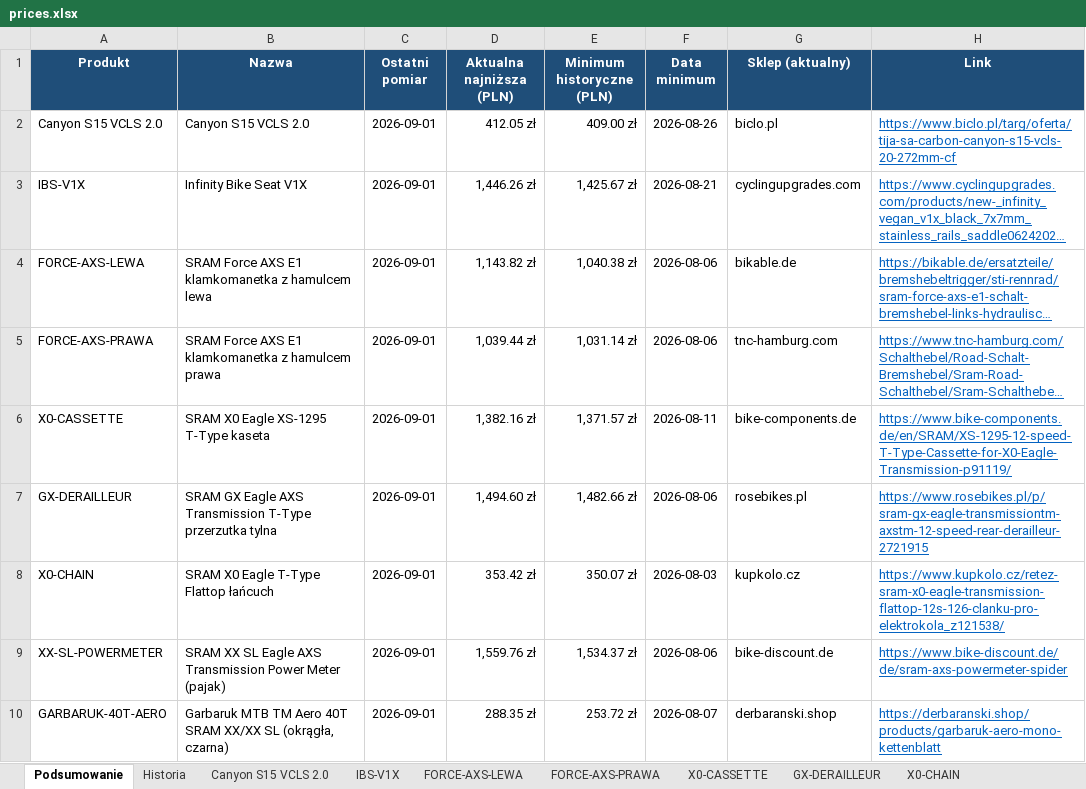
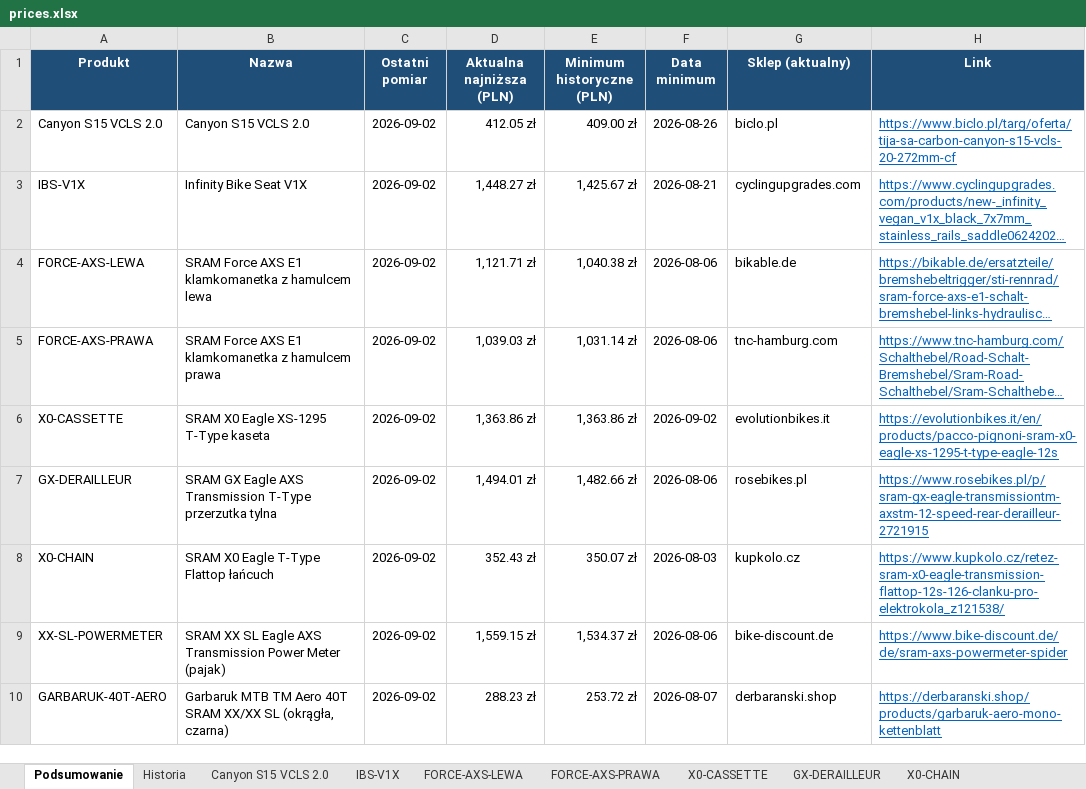
Before and after one commit to Wotjek/PriceChecker, an Excel workbook: output/prices.xlsx, sheet Podsumowanie, drawn as a sheet; long unchanged cells end in …; values as stored, in another font and other column widths than the file's, no borders; the diff names each change by its address in the sheet, - before the commit and + after, or states it on an @@ line.

```diff
--- a/output/prices.xlsx (sheet Podsumowanie)
+++ b/output/prices.xlsx (sheet Podsumowanie)
-C2:C10 (Ostatni pomiar): 2026-09-01
+C2:C10 (Ostatni pomiar): 2026-09-02
-D3 (Aktualna najniższa (PLN)): 1,446.26 zł
+D3 (Aktualna najniższa (PLN)): 1,448.27 zł
-D4 (Aktualna najniższa (PLN)): 1,143.82 zł
+D4 (Aktualna najniższa (PLN)): 1,121.71 zł
-D5 (Aktualna najniższa (PLN)): 1,039.44 zł
+D5 (Aktualna najniższa (PLN)): 1,039.03 zł
-D6 (Aktualna najniższa (PLN)): 1,382.16 zł
+D6 (Aktualna najniższa (PLN)): 1,363.86 zł
-E6 (Minimum historyczne (PLN)): 1,371.57 zł
+E6 (Minimum historyczne (PLN)): 1,363.86 zł
-F6 (Data minimum): 2026-08-11
+F6 (Data minimum): 2026-09-02
-G6 (Sklep (aktualny)): bike-components.de
+G6 (Sklep (aktualny)): evolutionbikes.it
-H6 (Link): https://www.bike-components.de/en/SRAM/XS-1295-12-speed-T-Type-Cassette-for-X0-Eagle-Transmission-p91119/
+H6 (Link): https://evolutionbikes.it/en/products/pacco-pignoni-sram-x0-eagle-xs-1295-t-type-eagle-12s
-D7 (Aktualna najniższa (PLN)): 1,494.60 zł
+D7 (Aktualna najniższa (PLN)): 1,494.01 zł
-D8 (Aktualna najniższa (PLN)): 353.42 zł
+D8 (Aktualna najniższa (PLN)): 352.43 zł
-D9 (Aktualna najniższa (PLN)): 1,559.76 zł
+D9 (Aktualna najniższa (PLN)): 1,559.15 zł
-D10 (Aktualna najniższa (PLN)): 288.35 zł
+D10 (Aktualna najniższa (PLN)): 288.23 zł
```
Also changed, not shown: sheet Historia, sheet GARBARUK-40T-AERO, sheet Canyon S15 VCLS 2.0, sheet FORCE-AXS-LEWA, sheet GX-DERAILLEUR, sheet X0-CHAIN, 4 more sheets, charts or pictures, 8 other files.
